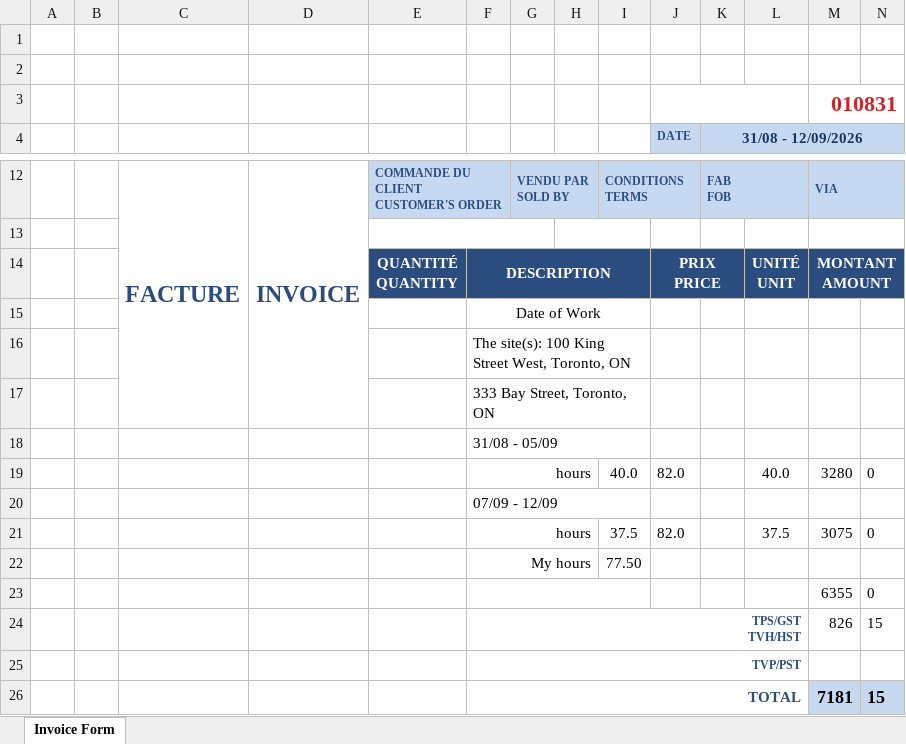
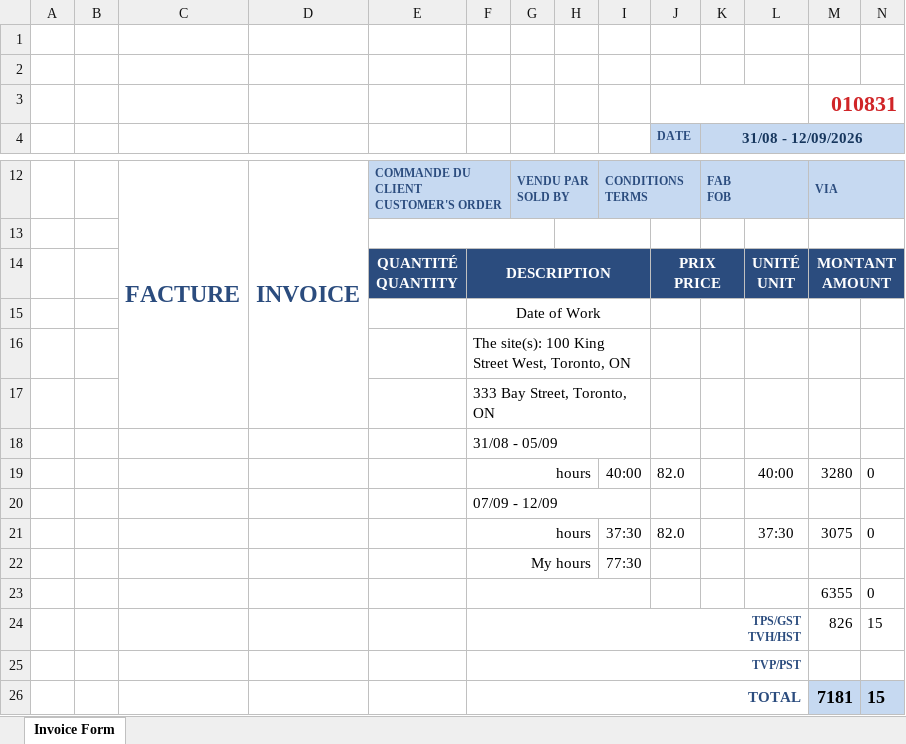
Before and after one commit to AndriiStefaniuk/Invoice_Report_Generator, an Excel workbook: src/main/resources/files/report.xlsx, sheet Invoice Form, drawn as a sheet; only a part is shown, gaps mark what is left out; values as stored, in another font and other column widths than the file's, no borders; the diff names each change by its address in the sheet, - before the commit and + after, or states it on an @@ line.

```diff
--- a/src/main/resources/files/report.xlsx (sheet Invoice Form)
+++ b/src/main/resources/files/report.xlsx (sheet Invoice Form)
-I19: 40.0
+I19: 40:00
-L19: 40.0
+L19: 40:00
-I21: 37.5
+I21: 37:30
-L21: 37.5
+L21: 37:30
-I22: 77.50
+I22: 77:30
```
Also changed, not shown: 12 other files.
